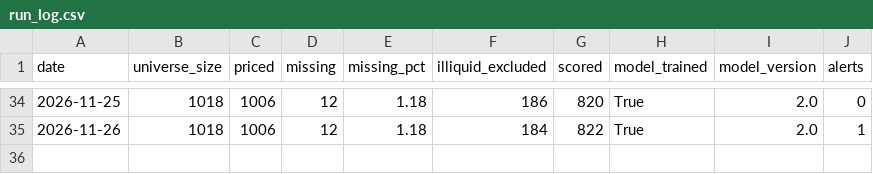
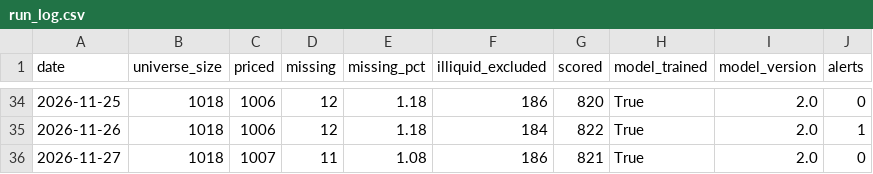
Before and after one commit to BenganTempest/Veloslimwhite, a CSV file: data/run_log.csv, drawn as a sheet; only a part is shown, gaps mark what is left out; the diff names each change by its address in the sheet, - before the commit and + after, or states it on an @@ line.

```diff
--- a/data/run_log.csv
+++ b/data/run_log.csv
+row 36: 2026-11-27 | 1018 | 1007 | 11 | 1.08 | 186 | 821 | True | 2.0 | 0
```
Also changed, not shown: data/benchmarks.csv, data/universe.csv, 2 other files.
